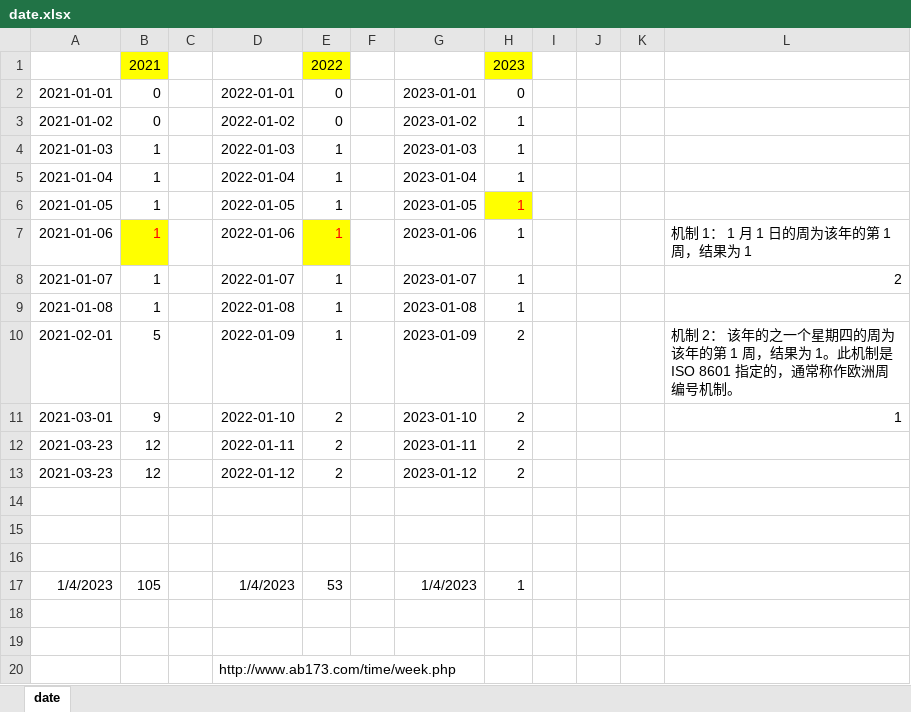
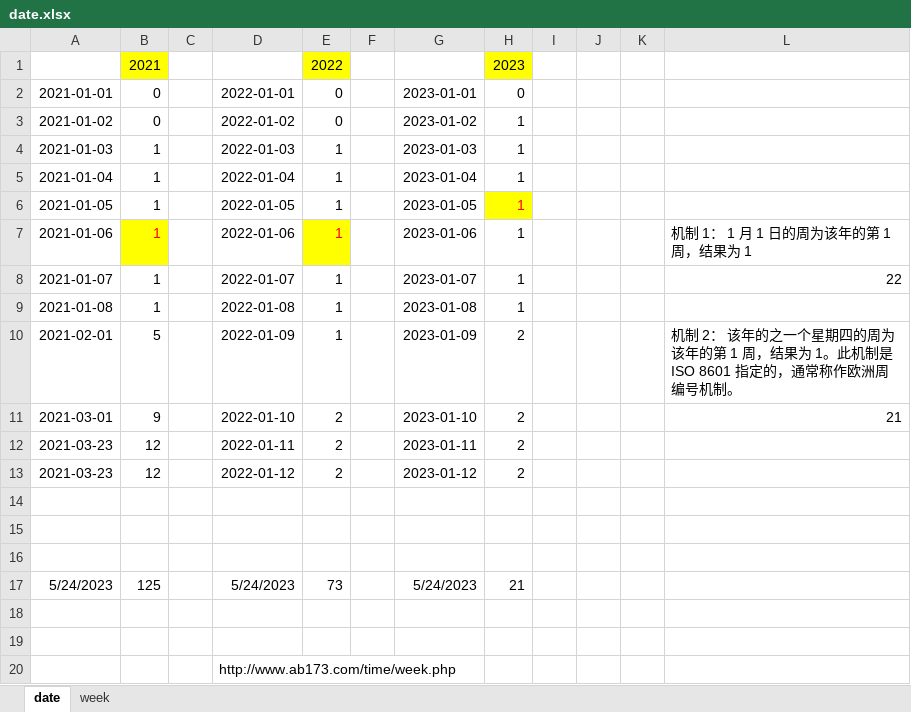
Before and after one commit to seefs/tool_mini, an Excel workbook: tool/3_公式/date.xlsx, sheet date, drawn as a sheet; values as stored, in another font and other column widths than the file's, no borders; removed rows and columns are numbered as before the commit, all else as after; the diff names each change by its address in the sheet, - before the commit and + after, or states it on an @@ line.

```diff
--- a/tool/3_公式/date.xlsx (sheet date)
+++ b/tool/3_公式/date.xlsx (sheet date)
+sheet tab: week
-L8: 2
+L8: 22
-L11: 1
+L11: 21
-row 17: 1/4/2023 | 105 |  | 1/4/2023 | 53 |  | 1/4/2023 | 1
+row 17: 5/24/2023 | 125 |  | 5/24/2023 | 73 |  | 5/24/2023 | 21
```
Also changed, not shown: tool/6_res_str/res_ntac.xlsx, 11 other files.
